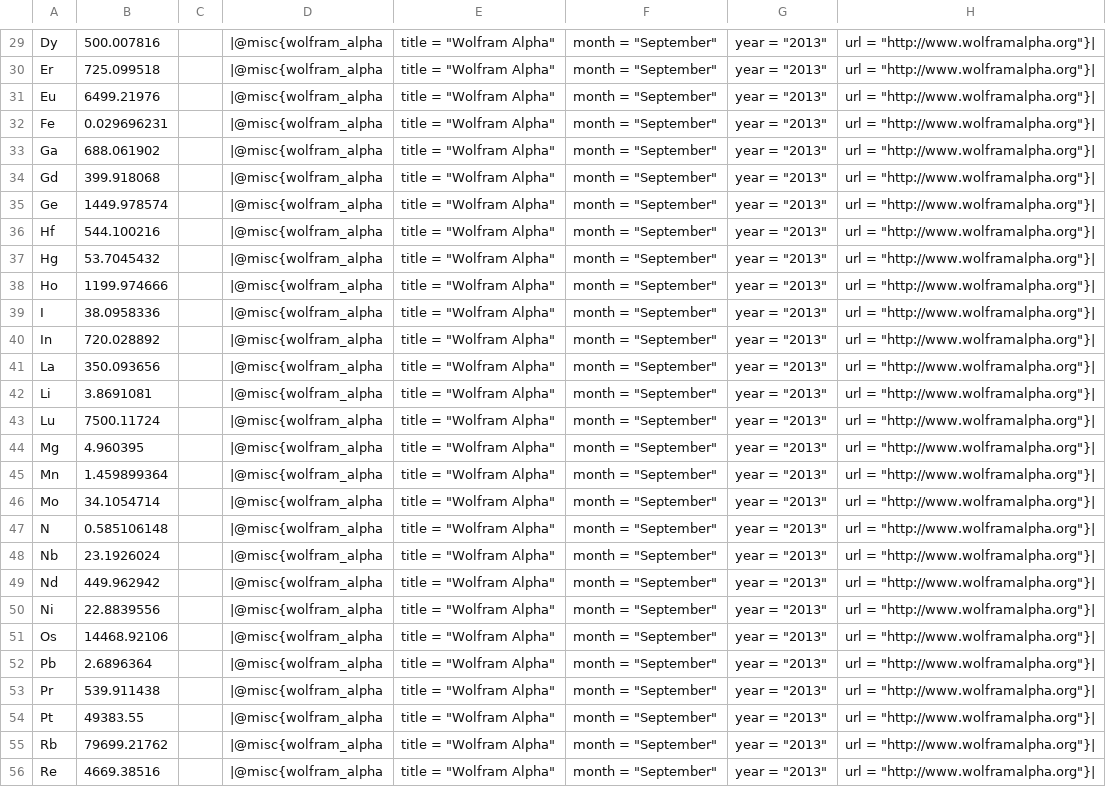
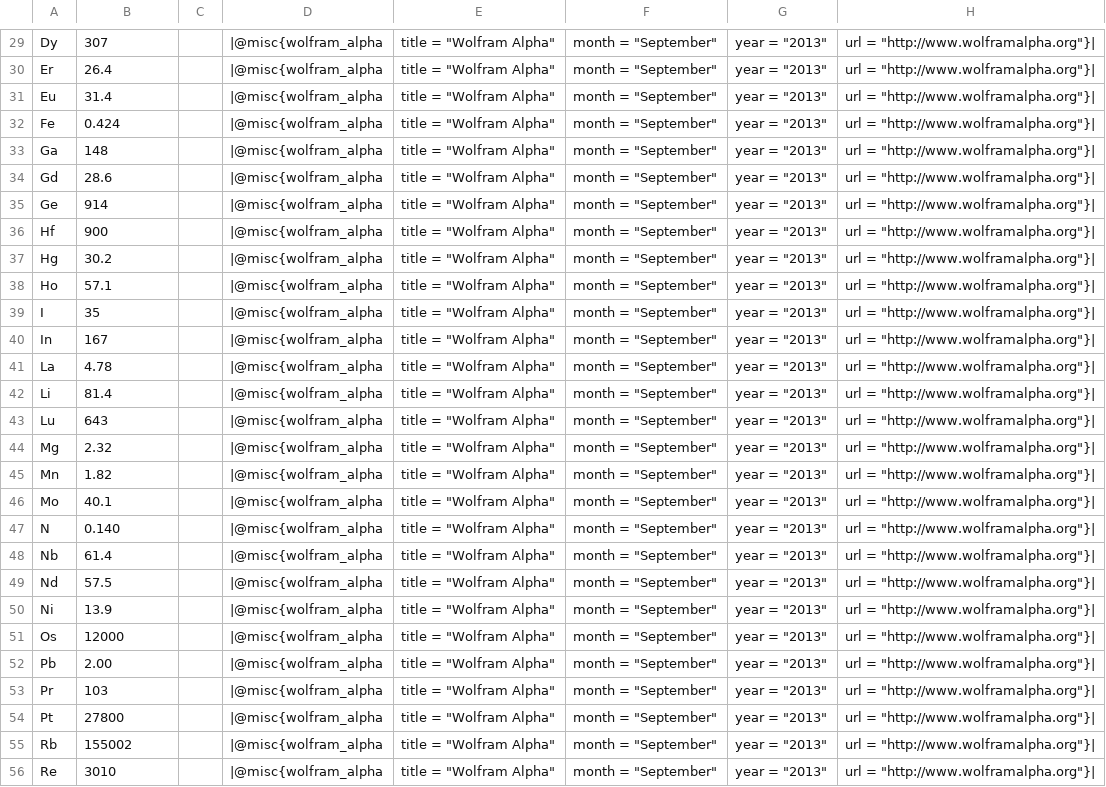
Before and after one commit to laurenmm/simmate, a CSV file: element_prices.csv, drawn as a sheet; only a part is shown, gaps mark what is left out; the diff covers the shown part only; the diff names each change by its address in the sheet, - before the commit and + after, or states it on an @@ line.

```diff
--- a/element_prices.csv
+++ b/element_prices.csv
-B29: 500.007816
+B29: 307
-B30: 725.099518
+B30: 26.4
-B31: 6499.21976
+B31: 31.4
-B32: 0.029696231
+B32: 0.424
-B33: 688.061902
+B33: 148
-B34: 399.918068
+B34: 28.6
-B35: 1449.978574
+B35: 914
-B36: 544.100216
+B36: 900
-B37: 53.7045432
+B37: 30.2
-B38: 1199.974666
+B38: 57.1
-B39: 38.0958336
+B39: 35
-B40: 720.028892
+B40: 167
-B41: 350.093656
+B41: 4.78
-B42: 3.8691081
+B42: 81.4
-B43: 7500.11724
+B43: 643
-B44: 4.960395
+B44: 2.32
-B45: 1.459899364
+B45: 1.82
-B46: 34.1054714
+B46: 40.1
-B47: 0.585106148
+B47: 0.140
-B48: 23.1926024
+B48: 61.4
-B49: 449.962942
+B49: 57.5
-B50: 22.8839556
+B50: 13.9
-B51: 14468.92106
+B51: 12000
-B52: 2.6896364
+B52: 2.00
-B53: 539.911438
+B53: 103
-B54: 49383.55
+B54: 27800
-B55: 79699.21762
+B55: 155002
-B56: 4669.38516
+B56: 3010
```
Also changed, not shown: 54 edited cells elsewhere in this file, 4 other files.
